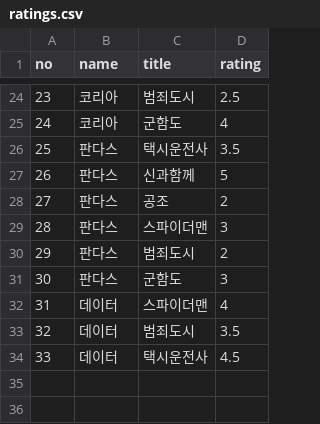
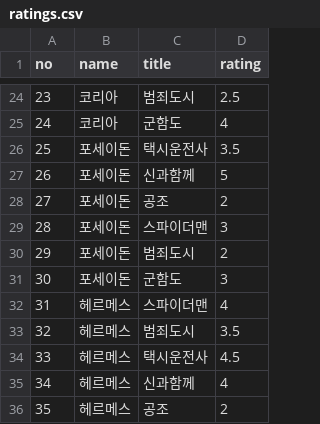
Before and after one commit to luxdolorosa/data_set, a CSV file: movie/ratings.csv, drawn as a sheet; only a part is shown, gaps mark what is left out.

Commit message:
init

```diff
--- a/movie/ratings.csv
+++ b/movie/ratings.csv
@@ -25,10 +25,12 @@
 24,코리아,군함도,4
-25,판다스,택시운전사,3.5
-26,판다스,신과함께,5
-27,판다스,공조,2
-28,판다스,스파이더맨,3
-29,판다스,범죄도시,2
-30,판다스,군함도,3
-31,데이터,스파이더맨,4
-32,데이터,범죄도시,3.5
-33,데이터,택시운전사,4.5
+25,포세이돈,택시운전사,3.5
+26,포세이돈,신과함께,5
+27,포세이돈,공조,2
+28,포세이돈,스파이더맨,3
+29,포세이돈,범죄도시,2
+30,포세이돈,군함도,3
+31,헤르메스,스파이더맨,4
+32,헤르메스,범죄도시,3.5
+33,헤르메스,택시운전사,4.5
+34,헤르메스,신과함께,4
+35,헤르메스,공조,2
```
